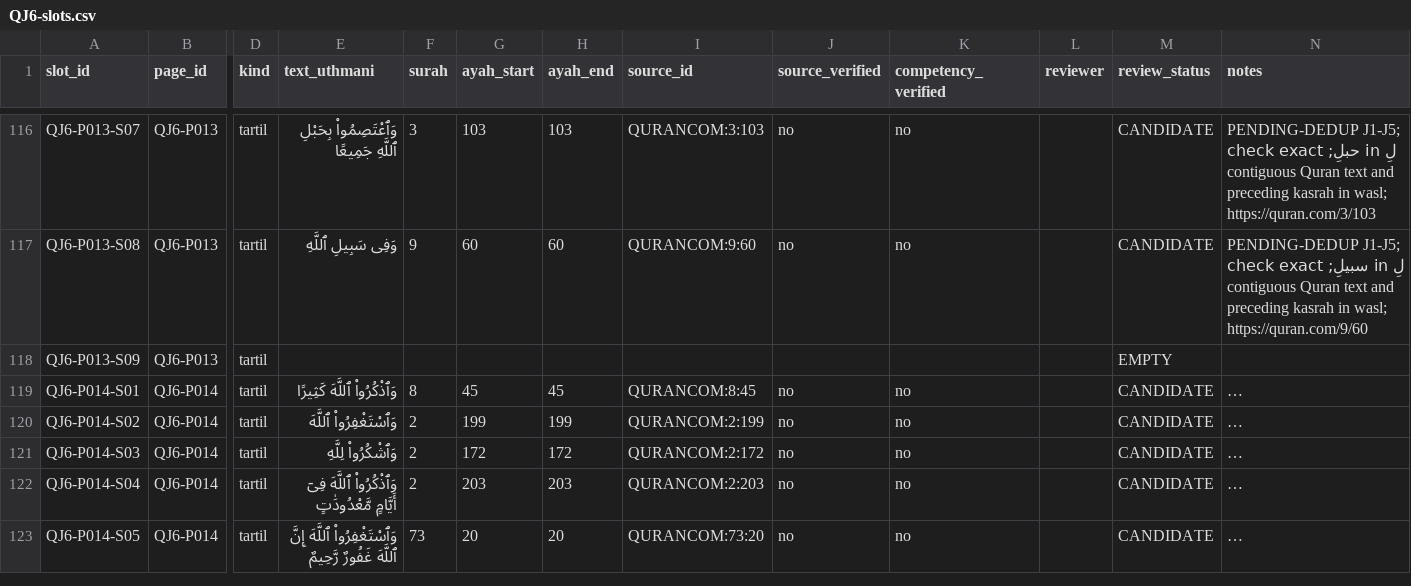
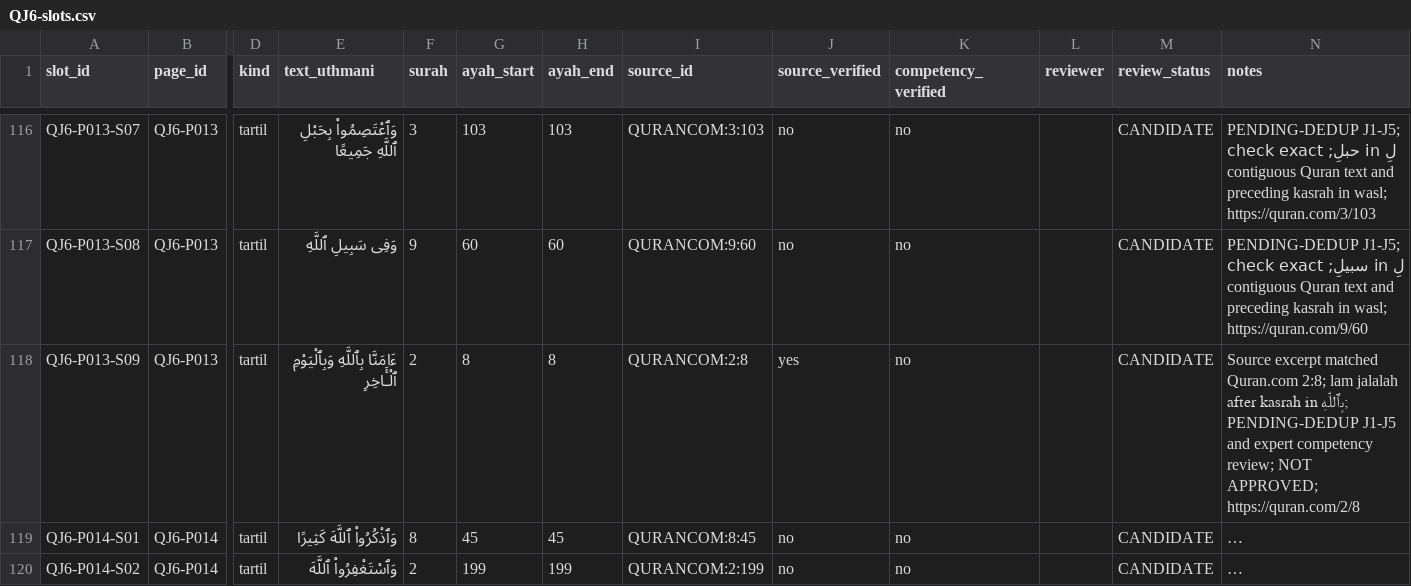
Before and after one commit to pesantrenriqa-boop/QURBATA, a CSV file: books/jilid-6/tools/QJ6-slots.csv, drawn as a sheet; only a part is shown, gaps mark what is left out; the shorter side is filled out with more unchanged rows; long unchanged cells end in …; the diff names each change by its address in the sheet, - before the commit and + after, or states it on an @@ line.

Commit message:
content(qj6): add sourced candidate P013-S09 without altering other slots

```diff
--- a/books/jilid-6/tools/QJ6-slots.csv
+++ b/books/jilid-6/tools/QJ6-slots.csv
-E118 (text_uthmani): (empty)
+E118 (text_uthmani): ءَامَنَّا بِٱللَّهِ وَبِٱلْيَوْمِ ٱلْـَٔاخِرِ
-F118 (surah): (empty)
+F118 (surah): 2
-G118 (ayah_start): (empty)
+G118 (ayah_start): 8
-H118 (ayah_end): (empty)
+H118 (ayah_end): 8
-I118 (source_id): (empty)
+I118 (source_id): QURANCOM:2:8
-J118 (source_verified): (empty)
+J118 (source_verified): yes
-K118 (competency_verified): (empty)
+K118 (competency_verified): no
-M118 (review_status): EMPTY
+M118 (review_status): CANDIDATE
-N118 (notes): (empty)
+N118 (notes): Source excerpt matched Quran.com 2:8; lam jalalah after kasrah in بِٱللَّهِ; PENDING-DEDUP J1-J5 and expert competency review; NOT APPROVED; https://quran.com/2/8
```
